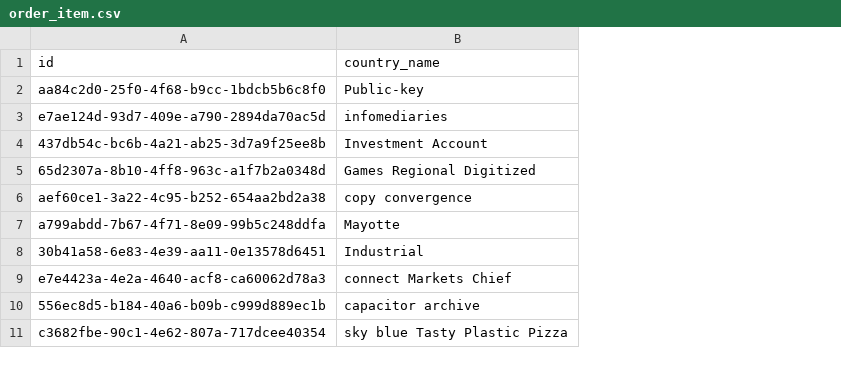
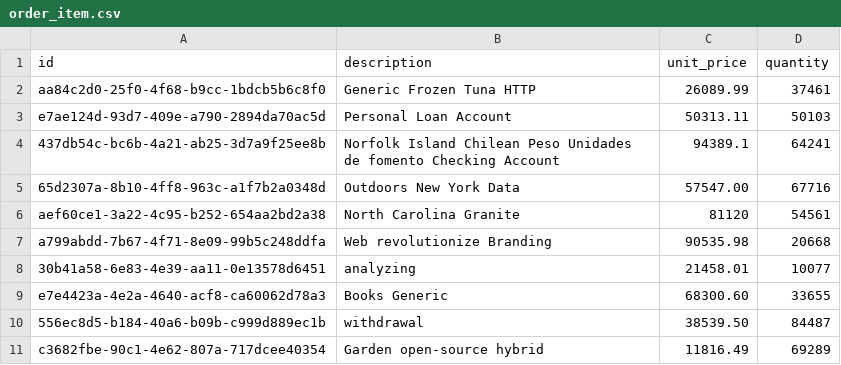
Before and after one commit to eaglebh/backend-challenge, a CSV file: order/src/main/resources/config/liquibase/fake-data/order_item.csv, drawn as a sheet; removed rows and columns are numbered as before the commit, all else as after; the diff names each change by its address in the sheet, - before the commit and + after, or states it on an @@ line.

Commit message:
fixing orderItem entity and related code

```diff
--- a/order/src/main/resources/config/liquibase/fake-data/order_item.csv
+++ b/order/src/main/resources/config/liquibase/fake-data/order_item.csv
-column B (country_name), rows 2-11: Public-key | infomediaries | Investment Account | Games Regional Digitized | copy convergence | Mayotte | Industrial | connect Markets Chief | capacitor archive | sky blue Tasty Plastic Pizza
+column B (description), rows 2-11: Generic Frozen Tuna HTTP | Personal Loan Account | Norfolk Island Chilean Peso Unidades de fomento Checking Account | Outdoors New York Data | North Carolina Granite | Web revolutionize Branding | analyzing | Books Generic | withdrawal | Garden open-source hybrid
+column C (unit_price), rows 2-11: 26089.99 | 50313.11 | 94389.1 | 57547.00 | 81120 | 90535.98 | 21458.01 | 68300.60 | 38539.50 | 11816.49
+column D (quantity), rows 2-11: 37461 | 50103 | 64241 | 67716 | 54561 | 20668 | 10077 | 33655 | 84487 | 69289
```
Also changed, not shown: 6 other files.
